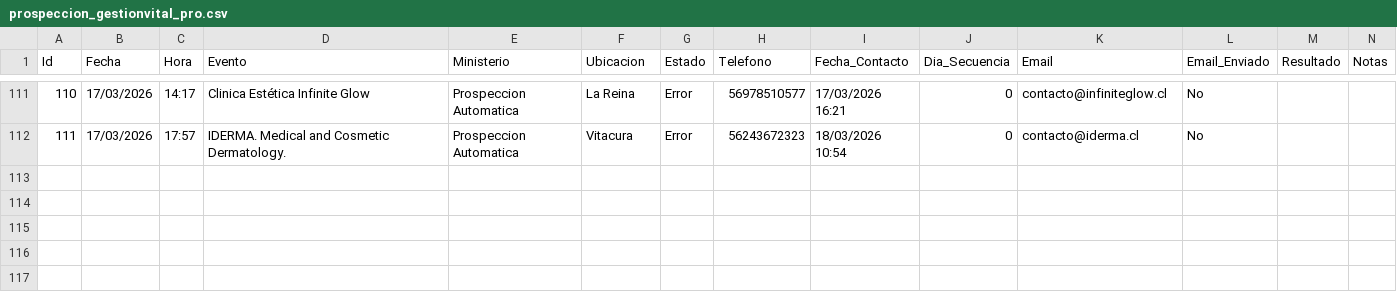
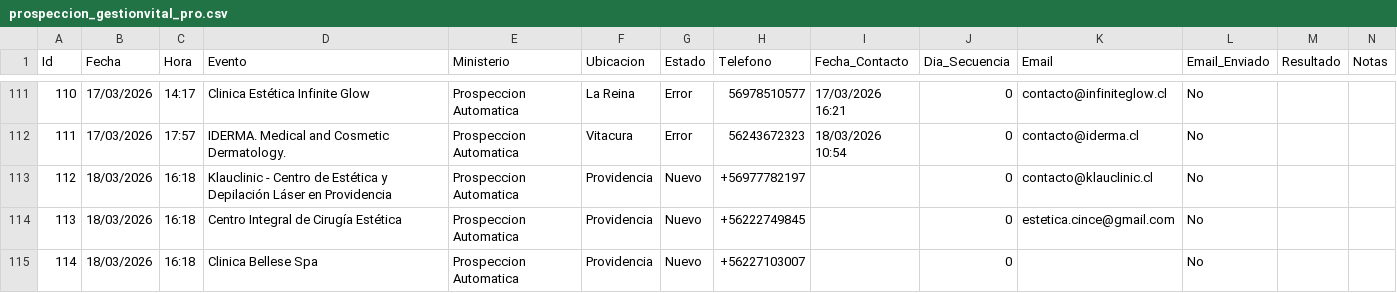
Before and after one commit to POPnLAR/Clientes, a CSV file: prospeccion_gestionvital_pro.csv, drawn as a sheet; only a part is shown, gaps mark what is left out; rows hold the shown columns only; the diff names each change by its address in the sheet, - before the commit and + after, or states it on an @@ line.

Commit message:
Actualizacion leads [Skip CI]

```diff
--- a/prospeccion_gestionvital_pro.csv
+++ b/prospeccion_gestionvital_pro.csv
+row 113: 112 | 18/03/2026 | 16:18 | Klauclinic - Centro de Estética y Depilación Láser en Providencia | Prospeccion Automatica | Providencia | Nuevo | +56977782197 |  | 0 | contacto@klauclinic.cl | No
+row 114: 113 | 18/03/2026 | 16:18 | Centro Integral de Cirugía Estética | Prospeccion Automatica | Providencia | Nuevo | +56222749845 |  | 0 | estetica.cince@gmail.com | No
+row 115: 114 | 18/03/2026 | 16:18 | Clinica Bellese Spa | Prospeccion Automatica | Providencia | Nuevo | +56227103007 |  | 0 |  | No
```
